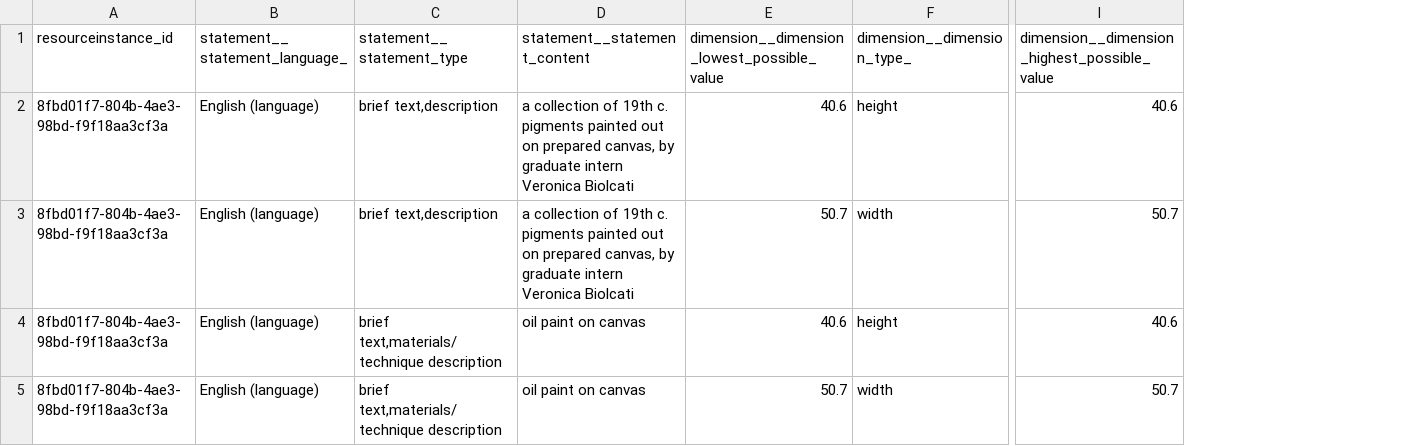
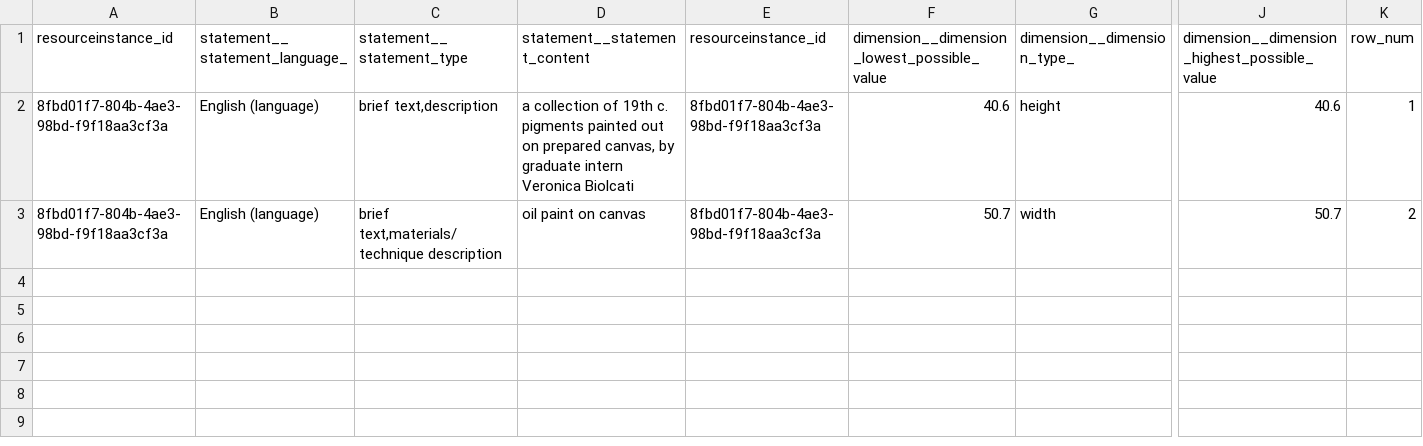
Before and after one commit to opencontext/arches-rascoll-etl, a CSV file: data/gci-all-afs-physical-thing-statement-dimension-2.csv, drawn as a sheet; only a part is shown, gaps mark what is left out; removed rows and columns are numbered as before the commit, all else as after; rows hold the shown columns only; the diff names each change by its address in the sheet, - before the commit and + after, or states it on an @@ line.

```diff
--- a/data/gci-all-afs-physical-thing-statement-dimension-2.csv
+++ b/data/gci-all-afs-physical-thing-statement-dimension-2.csv
+column E (resourceinstance_id), rows 2-3: 8fbd01f7-804b-4ae3-98bd-f9f18aa3cf3a | 8fbd01f7-804b-4ae3-98bd-f9f18aa3cf3a
+column K (row_num), rows 2-3: 1 | 2
-row 3: 8fbd01f7-804b-4ae3-98bd-f9f18aa3cf3a | English (language) | brief text,description | a collection of 19th c. pigments painted out on prepared canvas, by graduate intern Veronica Biolcati | 50.7 | width | 50.7
-row 4: 8fbd01f7-804b-4ae3-98bd-f9f18aa3cf3a | English (language) | brief text,materials/technique description | oil paint on canvas | 40.6 | height | 40.6
```
Also changed, not shown: data/gci-all-afs-digital-resources-file-68.csv, data/gci-all-afs-digital-resources-file_statement-28.csv, 12 other files.
